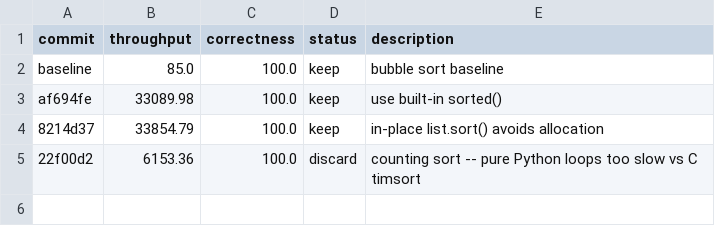
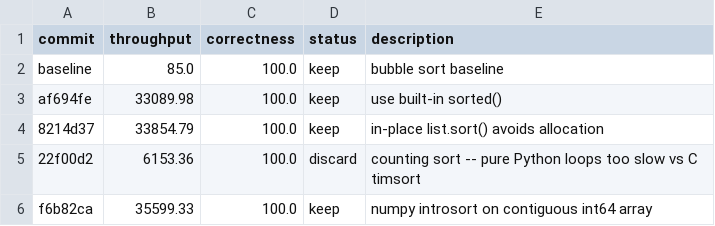
Before and after one commit to alephmelo/ratchet, a TSV file: examples/sort-benchmark/results.tsv, drawn as a sheet; the diff names each change by its address in the sheet, - before the commit and + after, or states it on an @@ line.

Commit message:
log experiment 4: numpy sort -> 35599 throughput

```diff
--- a/examples/sort-benchmark/results.tsv
+++ b/examples/sort-benchmark/results.tsv
+row 6: f6b82ca | 35599.33 | 100.0 | keep | numpy introsort on contiguous int64 array
```
